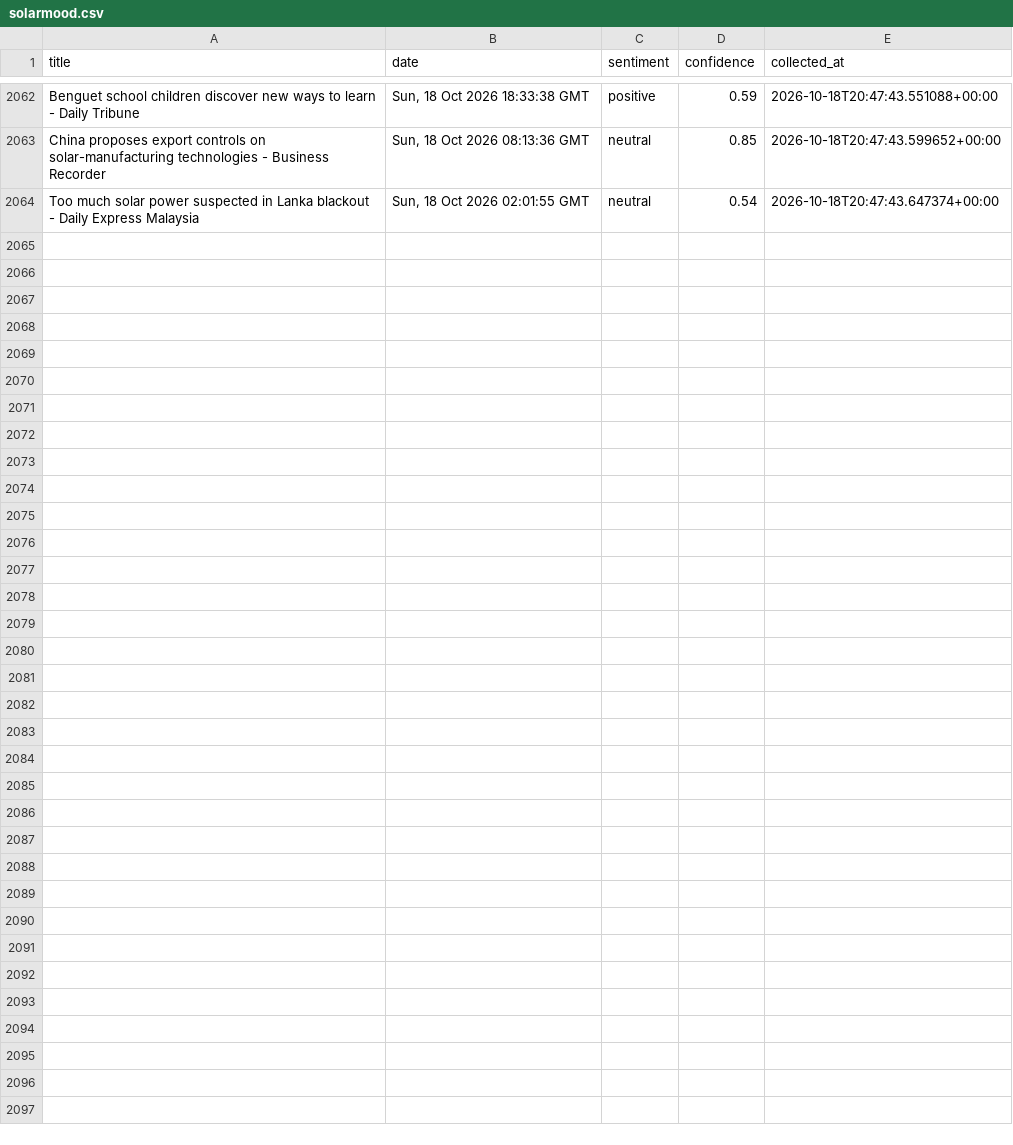
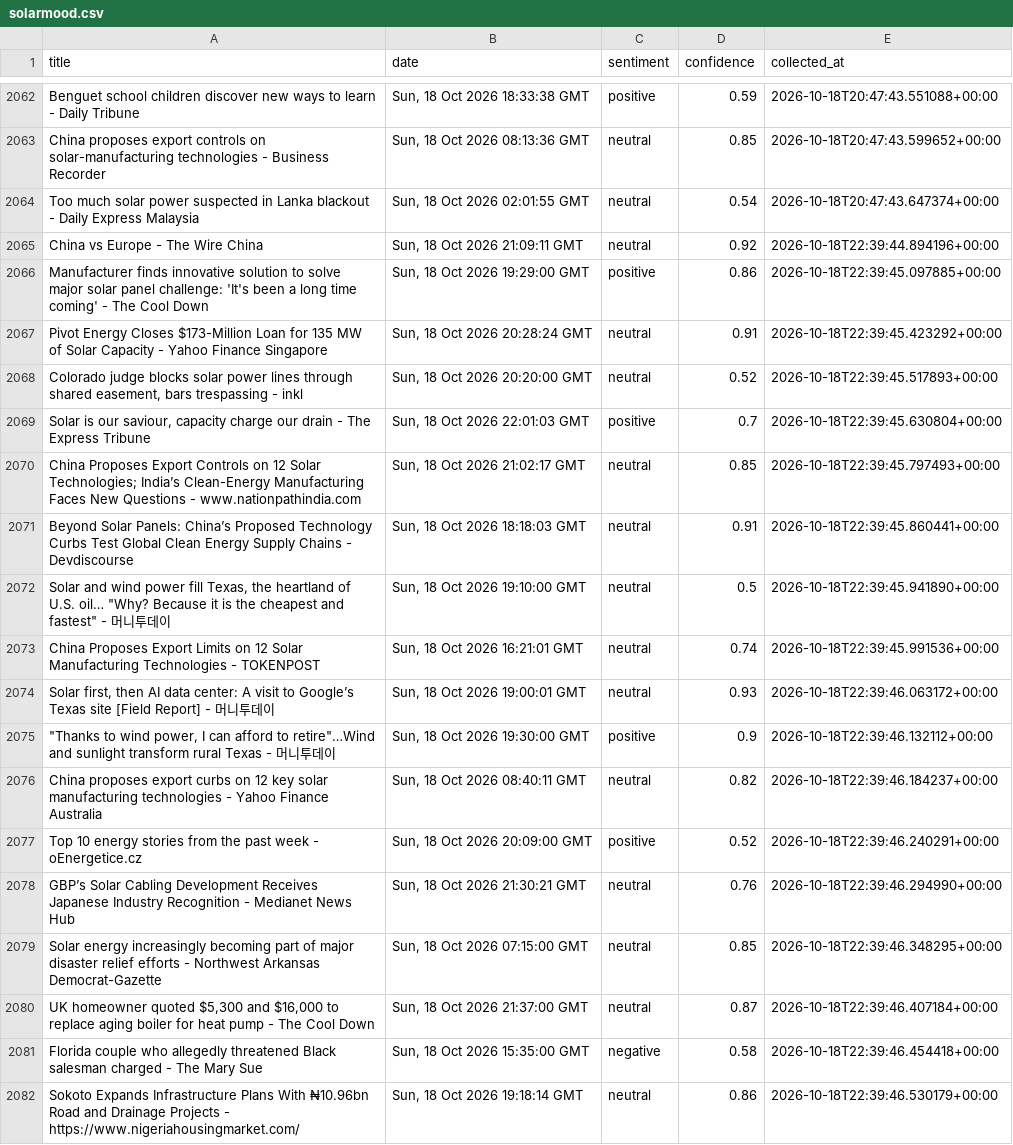
Before and after one commit to meggieraaphorst/SolarMood, a CSV file: solarmood.csv, drawn as a sheet; only a part is shown, gaps mark what is left out.

```diff
--- a/solarmood.csv
+++ b/solarmood.csv
@@ -2064 +2064,19 @@ China proposes export controls on solar-manufacturing technologies - Business Re
 Too much solar power suspected in Lanka blackout - Daily Express Malaysia,"Sun, 18 Oct 2026 02:01:55 GMT",neutral,0.54,2026-10-18T20:47:43.647374+00:00
+China vs Europe - The Wire China,"Sun, 18 Oct 2026 21:09:11 GMT",neutral,0.92,2026-10-18T22:39:44.894196+00:00
+Manufacturer finds innovative solution to solve major solar panel challenge: 'It's been a long time coming' - The Cool Down,"Sun, 18 Oct 2026 19:29:00 GMT",positive,0.86,2026-10-18T22:39:45.097885+00:00
+Pivot Energy Closes $173-Million Loan for 135 MW of Solar Capacity - Yahoo Finance Singapore,"Sun, 18 Oct 2026 20:28:24 GMT",neutral,0.91,2026-10-18T22:39:45.423292+00:00
+"Colorado judge blocks solar power lines through shared easement, bars trespassing - inkl","Sun, 18 Oct 2026 20:20:00 GMT",neutral,0.52,2026-10-18T22:39:45.517893+00:00
+"Solar is our saviour, capacity charge our drain - The Express Tribune","Sun, 18 Oct 2026 22:01:03 GMT",positive,0.7,2026-10-18T22:39:45.630804+00:00
+China Proposes Export Controls on 12 Solar Technologies; India’s Clean-Energy Manufacturing Faces New Questions - www.nationpathindia.com,"Sun, 18 Oct 2026 21:02:17 GMT",neutral,0.85,2026-10-18T22:39:45.797493+00:00
+Beyond Solar Panels: China’s Proposed Technology Curbs Test Global Clean Energy Supply Chains - Devdiscourse,"Sun, 18 Oct 2026 18:18:03 GMT",neutral,0.91,2026-10-18T22:39:45.860441+00:00
+"Solar and wind power fill Texas, the heartland of U.S. oil… ""Why? Because it is the cheapest and fastest"" - 머니투데이","Sun, 18 Oct 2026 19:10:00 GMT",neutral,0.5,2026-10-18T22:39:45.941890+00:00
+China Proposes Export Limits on 12 Solar Manufacturing Technologies - TOKENPOST,"Sun, 18 Oct 2026 16:21:01 GMT",neutral,0.74,2026-10-18T22:39:45.991536+00:00
+"Solar first, then AI data center: A visit to Google’s Texas site [Field Report] - 머니투데이","Sun, 18 Oct 2026 19:00:01 GMT",neutral,0.93,2026-10-18T22:39:46.063172+00:00
+"""Thanks to wind power, I can afford to retire""…Wind and sunlight transform rural Texas - 머니투데이","Sun, 18 Oct 2026 19:30:00 GMT",positive,0.9,2026-10-18T22:39:46.132112+00:00
+China proposes export curbs on 12 key solar manufacturing technologies - Yahoo Finance Australia,"Sun, 18 Oct 2026 08:40:11 GMT",neutral,0.82,2026-10-18T22:39:46.184237+00:00
+Top 10 energy stories from the past week - oEnergetice.cz,"Sun, 18 Oct 2026 20:09:00 GMT",positive,0.52,2026-10-18T22:39:46.240291+00:00
+GBP’s Solar Cabling Development Receives Japanese Industry Recognition - Medianet News Hub,"Sun, 18 Oct 2026 21:30:21 GMT",neutral,0.76,2026-10-18T22:39:46.294990+00:00
+Solar energy increasingly becoming part of major disaster relief efforts - Northwest Arkansas Democrat-Gazette,"Sun, 18 Oct 2026 07:15:00 GMT",neutral,0.85,2026-10-18T22:39:46.348295+00:00
+"UK homeowner quoted $5,300 and $16,000 to replace aging boiler for heat pump - The Cool Down","Sun, 18 Oct 2026 21:37:00 GMT",neutral,0.87,2026-10-18T22:39:46.407184+00:00
+Florida couple who allegedly threatened Black salesman charged - The Mary Sue,"Sun, 18 Oct 2026 15:35:00 GMT",negative,0.58,2026-10-18T22:39:46.454418+00:00
+Sokoto Expands Infrastructure Plans With ₦10.96bn Road and Drainage Projects - https://www.nigeriahousingmarket.com/,"Sun, 18 Oct 2026 19:18:14 GMT",neutral,0.86,2026-10-18T22:39:46.530179+00:00
```
